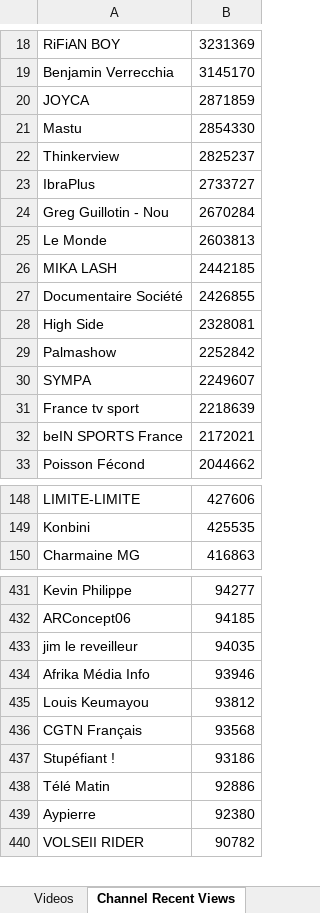
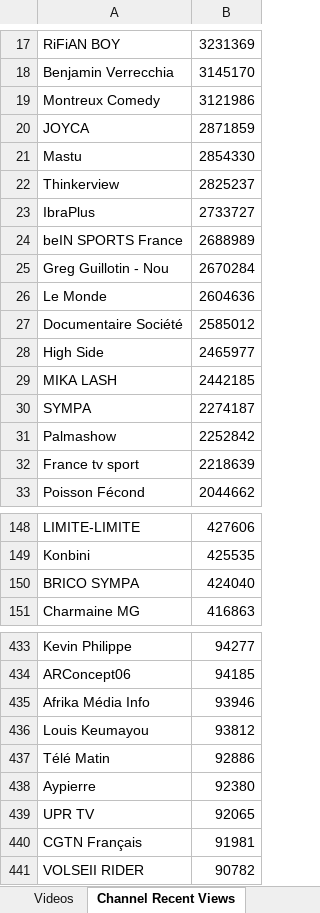
Before and after one commit to pnbt/youtube-transparency, an Excel workbook: app/assets/data/info/evo-france-info-month-r.xlsx, sheet Channel Recent Views, drawn as a sheet; only a part is shown, gaps mark what is left out; values as stored, in another font and other column widths than the file's, no borders; removed rows and columns are numbered as before the commit, all else as after; the diff covers the shown part only; the diff names each change by its address in the sheet, - before the commit and + after, or states it on an @@ line.

```diff
--- a/app/assets/data/info/evo-france-info-month-r.xlsx (sheet Channel Recent Views)
+++ b/app/assets/data/info/evo-france-info-month-r.xlsx (sheet Channel Recent Views)
+row 19: Montreux Comedy | 3121986
+row 24: beIN SPORTS France | 2688989
-B26: 2603813
+B26: 2604636
+row 27: Documentaire Société | 2585012
+row 28: High Side | 2465977
-row 27: Documentaire Société | 2426855
-row 28: High Side | 2328081
+row 30: SYMPA | 2274187
-row 30: SYMPA | 2249607
-row 32: beIN SPORTS France | 2172021
+row 150: BRICO SYMPA | 424040
-row 433: jim le reveilleur | 94035
-row 436: CGTN Français | 93568
-row 437: Stupéfiant ! | 93186
+row 439: UPR TV | 92065
+row 440: CGTN Français | 91981
```
Also changed, not shown: 42 added rows, 46 removed rows and 6 edited cells elsewhere in this sheet, sheet Videos, app/assets/data/info/evo-france-info-3days-r.xlsx, app/assets/data/info/evo-france-info-3days-v.xlsx, 9 other files.
